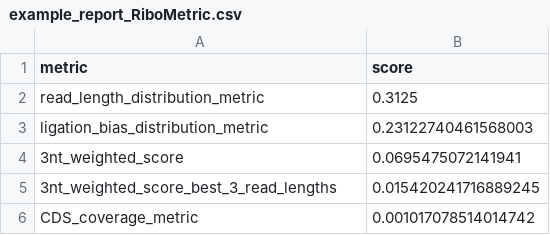
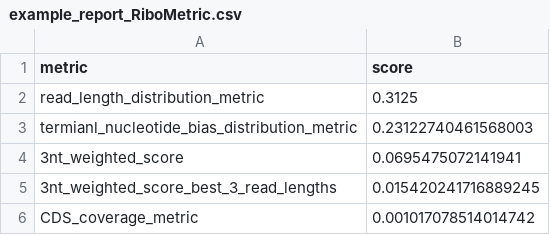
Before and after one commit to JackCurragh/RiboMetric, a CSV file: example-reports/example_report_RiboMetric.csv, drawn as a sheet.

```diff
--- a/example-reports/example_report_RiboMetric.csv
+++ b/example-reports/example_report_RiboMetric.csv
@@ -2,3 +2,3 @@ metric,score
 read_length_distribution_metric,0.3125
-ligation_bias_distribution_metric,0.23122740461568003
+termianl_nucleotide_bias_distribution_metric,0.23122740461568003
 3nt_weighted_score,0.0695475072141941
```
Also changed, not shown: 11 other files.
